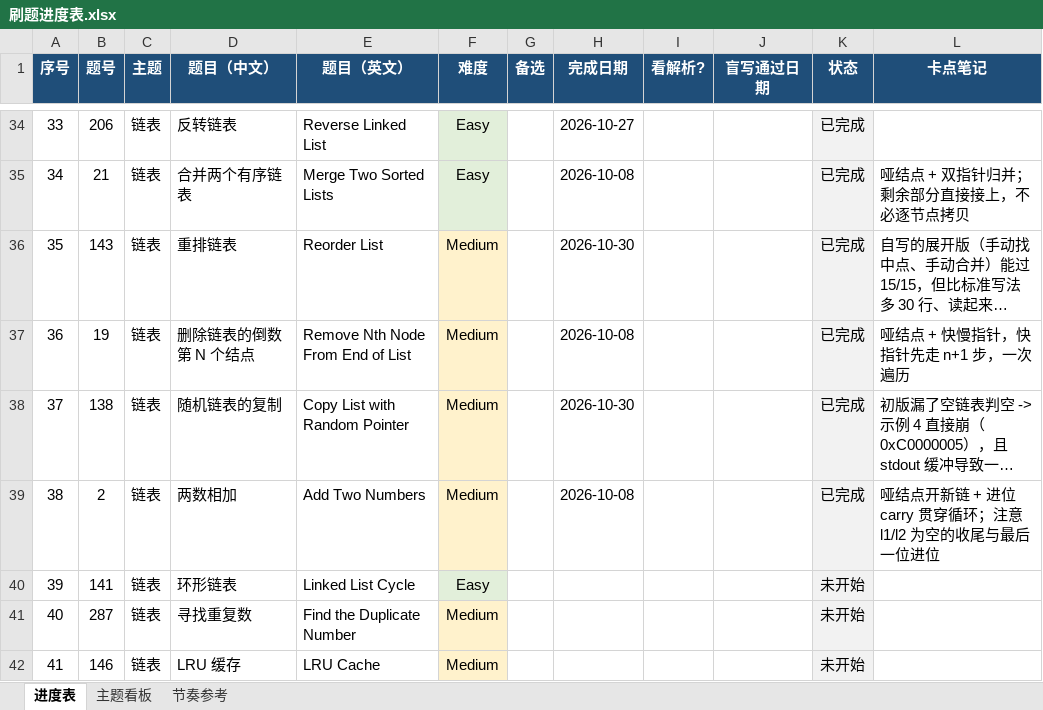
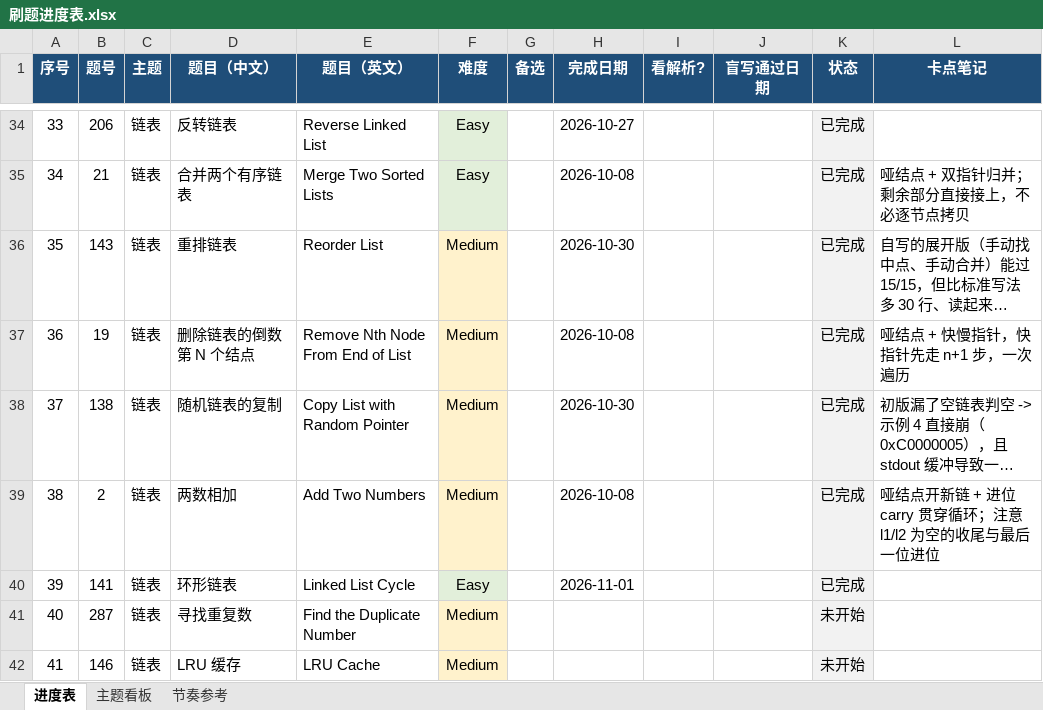
Before and after one commit to 93929532/leetcode-cpp, an Excel workbook: 力扣学习计划/刷题进度表.xlsx, sheet 进度表, drawn as a sheet; only a part is shown, gaps mark what is left out; long unchanged cells end in …; values as stored, in another font and other column widths than the file's, no borders; the diff names each change by its address in the sheet, - before the commit and + after, or states it on an @@ line.

```diff
--- a/力扣学习计划/刷题进度表.xlsx (sheet 进度表)
+++ b/力扣学习计划/刷题进度表.xlsx (sheet 进度表)
-H40 (完成日期): (empty)
+H40 (完成日期): 2026-11-01
-K40 (状态): 未开始
+K40 (状态): 已完成
```
Also changed, not shown: 1 other file.
